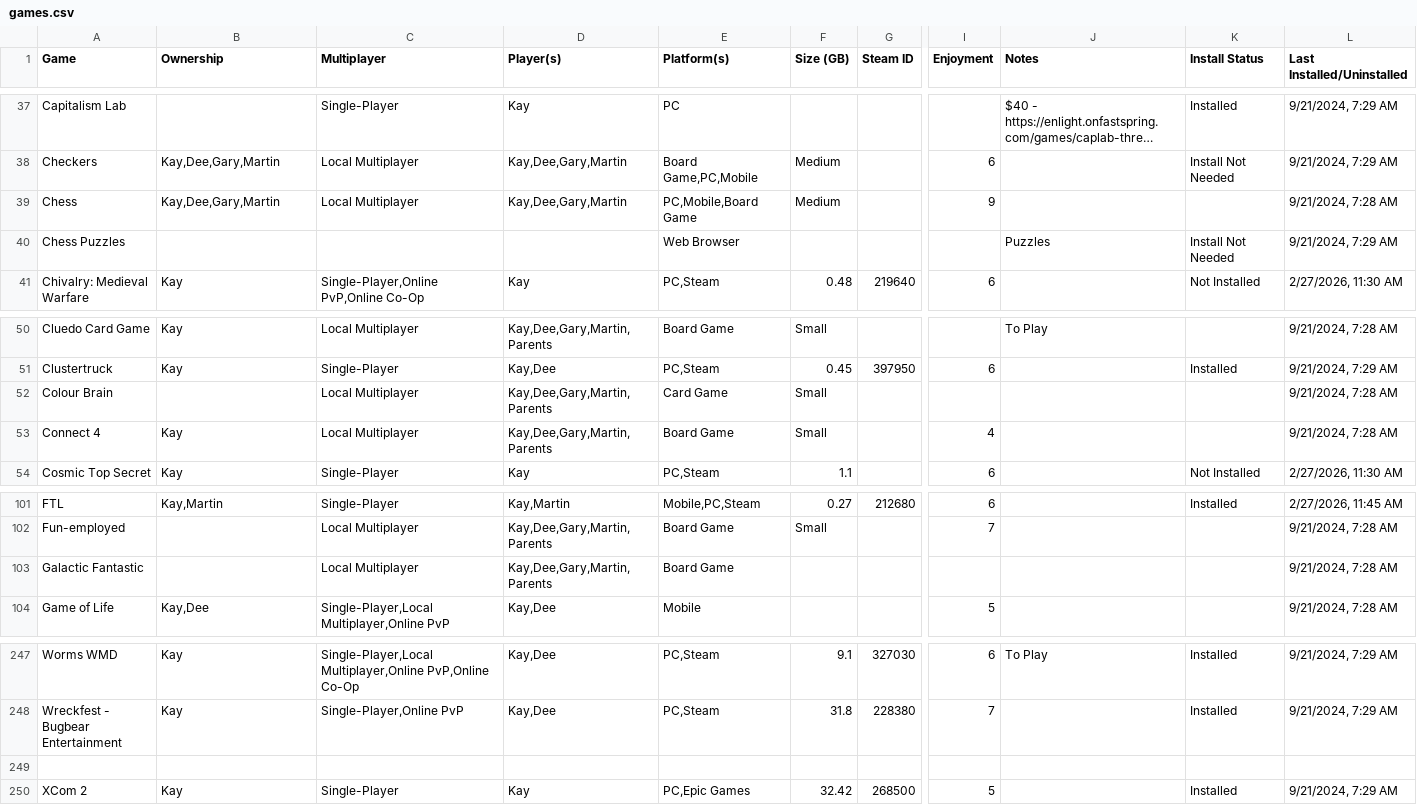
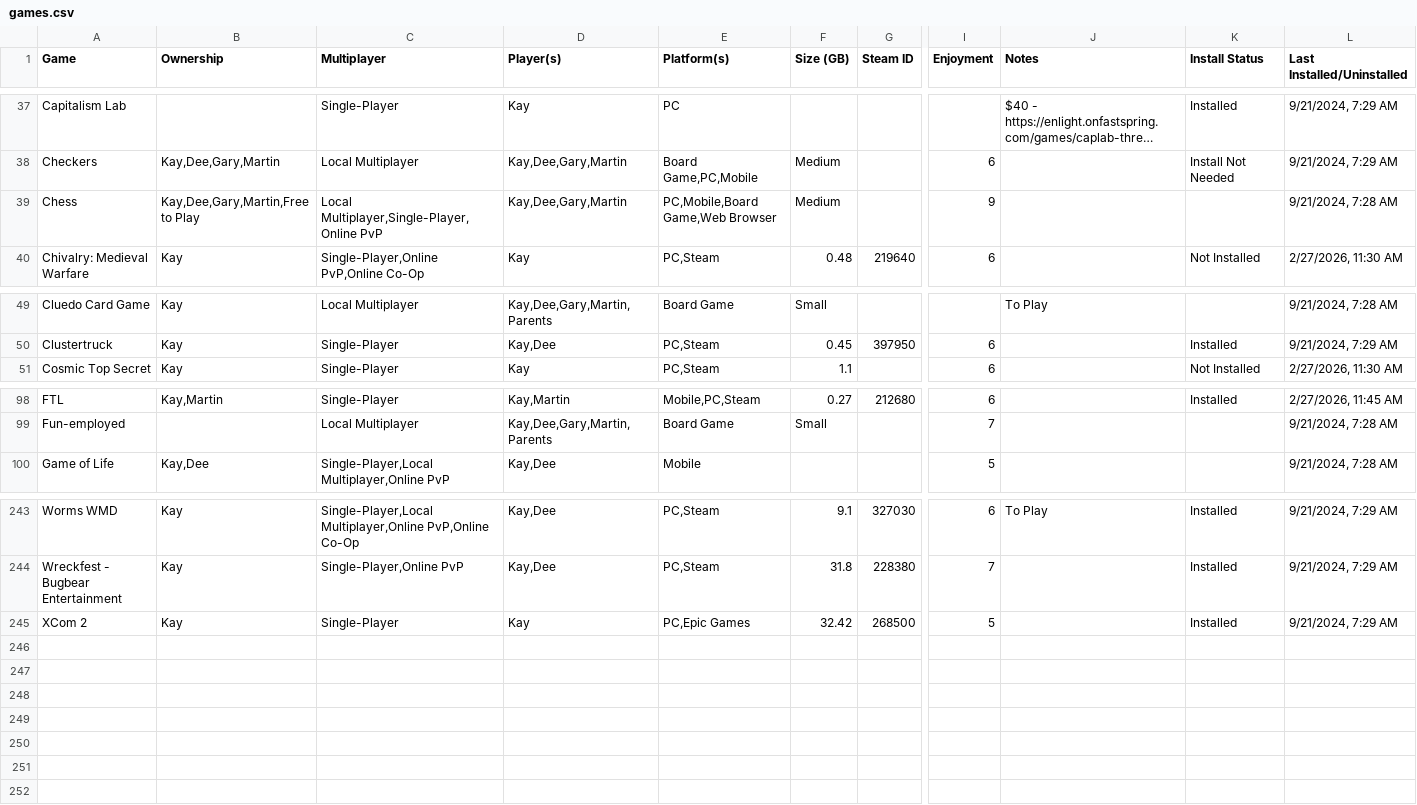
Before and after one commit to kay-who-codes/Game-Library, a CSV file: games.csv, drawn as a sheet; only a part is shown, gaps mark what is left out; long unchanged cells end in …; rows hold the shown columns only; the diff names each change by its address in the sheet, - before the commit and + after, or states it on an @@ line.

```diff
--- a/games.csv
+++ b/games.csv
-B39 (Ownership): Kay,Dee,Gary,Martin
+B39 (Ownership): Kay,Dee,Gary,Martin,Free to Play
-C39 (Multiplayer): Local Multiplayer
+C39 (Multiplayer): Local Multiplayer,Single-Player,Online PvP
-E39 (Platform(s)): PC,Mobile,Board Game
+E39 (Platform(s)): PC,Mobile,Board Game,Web Browser
-row 40: Chess Puzzles |  |  |  | Web Browser |  |  |  | Puzzles | Install Not Needed | 9/21/2024, 7:29 AM
-row 52: Colour Brain |  | Local Multiplayer | Kay,Dee,Gary,Martin,Parents | Card Game | Small |  |  |  |  | 9/21/2024, 7:28 AM
-row 53: Connect 4 | Kay | Local Multiplayer | Kay,Dee,Gary,Martin,Parents | Board Game | Small |  | 4 |  |  | 9/21/2024, 7:28 AM
-row 103: Galactic Fantastic |  | Local Multiplayer | Kay,Dee,Gary,Martin,Parents | Board Game |  |  |  |  |  | 9/21/2024, 7:28 AM
-row 249: (empty)
```
Also changed, not shown: 1 other file.
